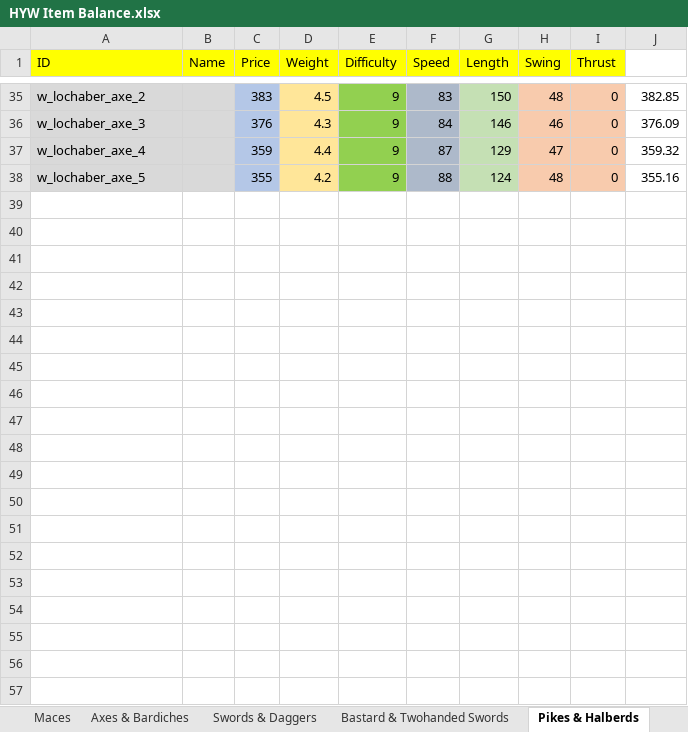
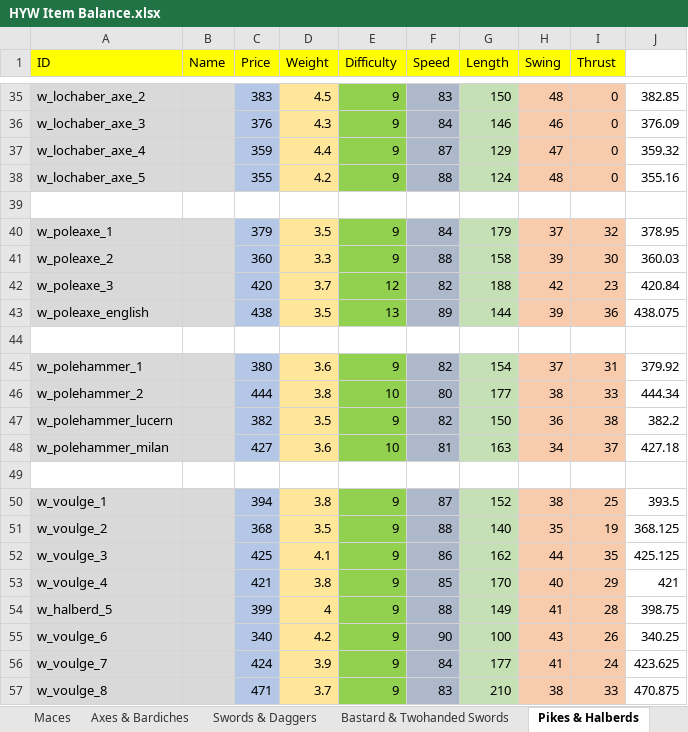
Before and after one commit to khamukkamu/HYW-1.66-Kham, an Excel workbook: Items+Troops Spreadsheets/HYW Item Balance.xlsx, sheet Pikes & Halberds, drawn as a sheet; only a part is shown, gaps mark what is left out; values as stored, in another font and other column widths than the file's, no borders; the diff covers the shown part only; the diff names each change by its address in the sheet, - before the commit and + after, or states it on an @@ line.

Commit message:
- Updated stats of the last few missing items. - Added translations to French and English versions.

```diff
--- a/Items+Troops Spreadsheets/HYW Item Balance.xlsx (sheet Pikes & Halberds)
+++ b/Items+Troops Spreadsheets/HYW Item Balance.xlsx (sheet Pikes & Halberds)
+row 39: (empty)
+row 40: w_poleaxe_1 |  | 379 | 3.5 | 9 | 84 | 179 | 37 | 32 | 378.95
+row 41: w_poleaxe_2 |  | 360 | 3.3 | 9 | 88 | 158 | 39 | 30 | 360.03
+row 42: w_poleaxe_3 |  | 420 | 3.7 | 12 | 82 | 188 | 42 | 23 | 420.84
+row 43: w_poleaxe_english |  | 438 | 3.5 | 13 | 89 | 144 | 39 | 36 | 438.075
+row 44: (empty)
+row 45: w_polehammer_1 |  | 380 | 3.6 | 9 | 82 | 154 | 37 | 31 | 379.92
+row 46: w_polehammer_2 |  | 444 | 3.8 | 10 | 80 | 177 | 38 | 33 | 444.34
+row 47: w_polehammer_lucern |  | 382 | 3.5 | 9 | 82 | 150 | 36 | 38 | 382.2
+row 48: w_polehammer_milan |  | 427 | 3.6 | 10 | 81 | 163 | 34 | 37 | 427.18
+row 49: (empty)
+row 50: w_voulge_1 |  | 394 | 3.8 | 9 | 87 | 152 | 38 | 25 | 393.5
+row 51: w_voulge_2 |  | 368 | 3.5 | 9 | 88 | 140 | 35 | 19 | 368.125
+row 52: w_voulge_3 |  | 425 | 4.1 | 9 | 86 | 162 | 44 | 35 | 425.125
+row 53: w_voulge_4 |  | 421 | 3.8 | 9 | 85 | 170 | 40 | 29 | 421
+row 54: w_halberd_5 |  | 399 | 4 | 9 | 88 | 149 | 41 | 28 | 398.75
+row 55: w_voulge_6 |  | 340 | 4.2 | 9 | 90 | 100 | 43 | 26 | 340.25
+row 56: w_voulge_7 |  | 424 | 3.9 | 9 | 84 | 177 | 41 | 24 | 423.625
+row 57: w_voulge_8 |  | 471 | 3.7 | 9 | 83 | 210 | 38 | 33 | 470.875
```
Also changed, not shown: 21 added rows elsewhere in this sheet, sheet Bows, other sheet tabs, 8 other files.
